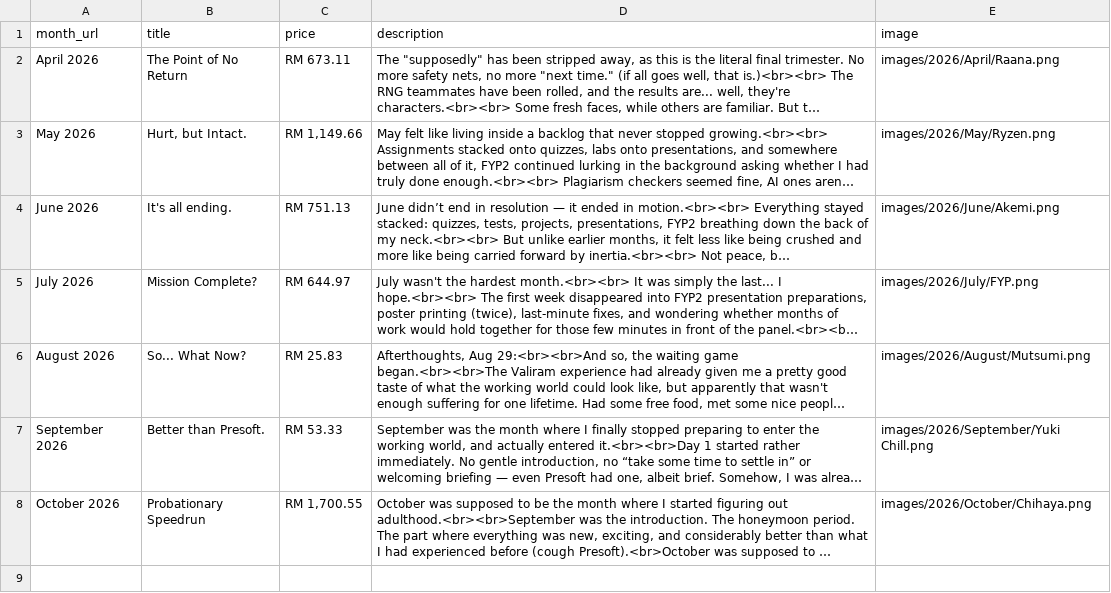
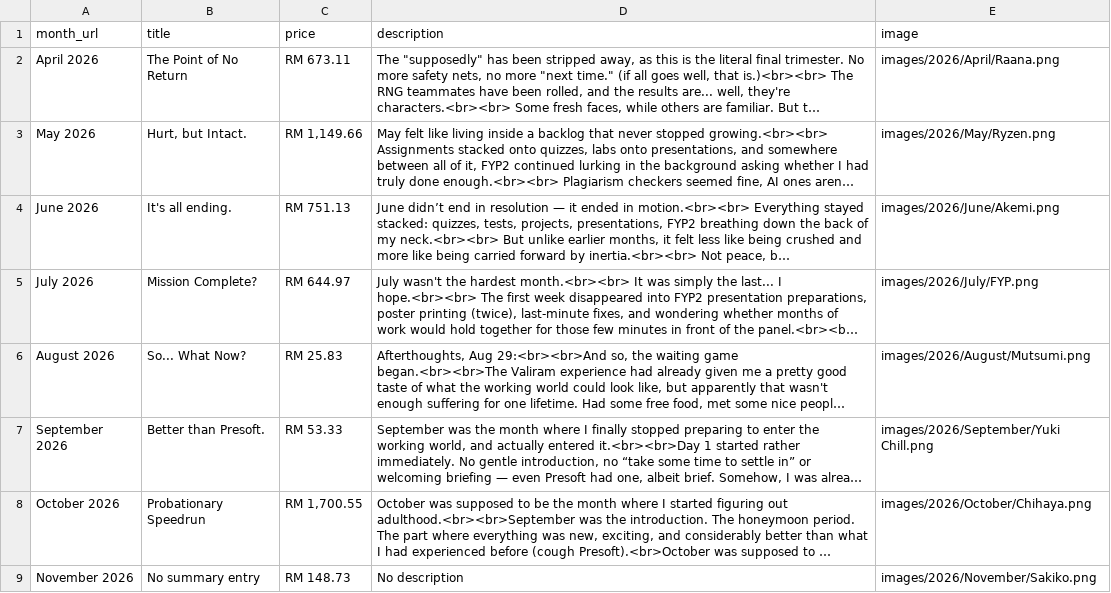
Before and after one commit to lordjunn/Dine-With-Junn, a CSV file: data/menu_endings.csv, drawn as a sheet; long unchanged cells end in …; the diff names each change by its address in the sheet, - before the commit and + after, or states it on an @@ line.

```diff
--- a/data/menu_endings.csv
+++ b/data/menu_endings.csv
+row 9: November 2026 | No summary entry | RM 148.73 | No description | images/2026/November/Sakiko.png
```
Also changed, not shown: data/menu_items2.csv, data/menu_starters.csv.
